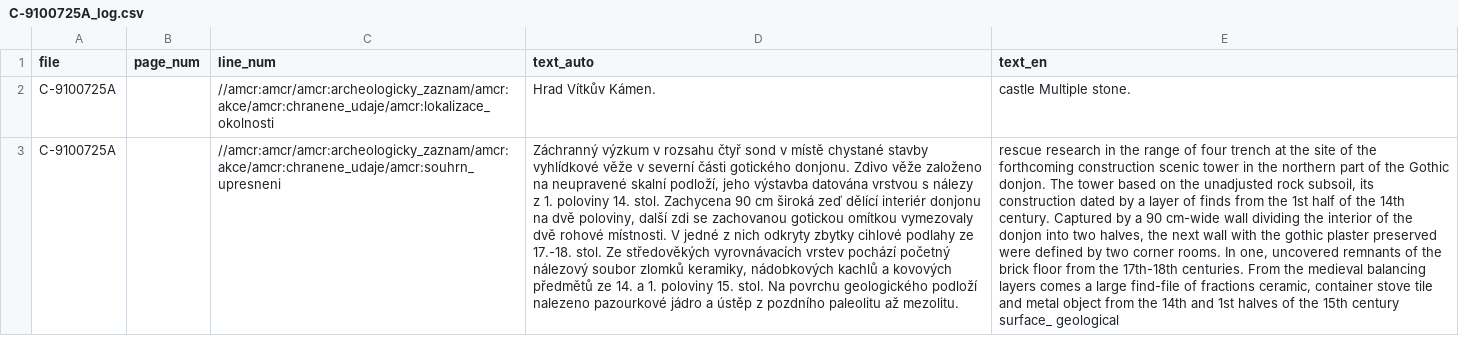
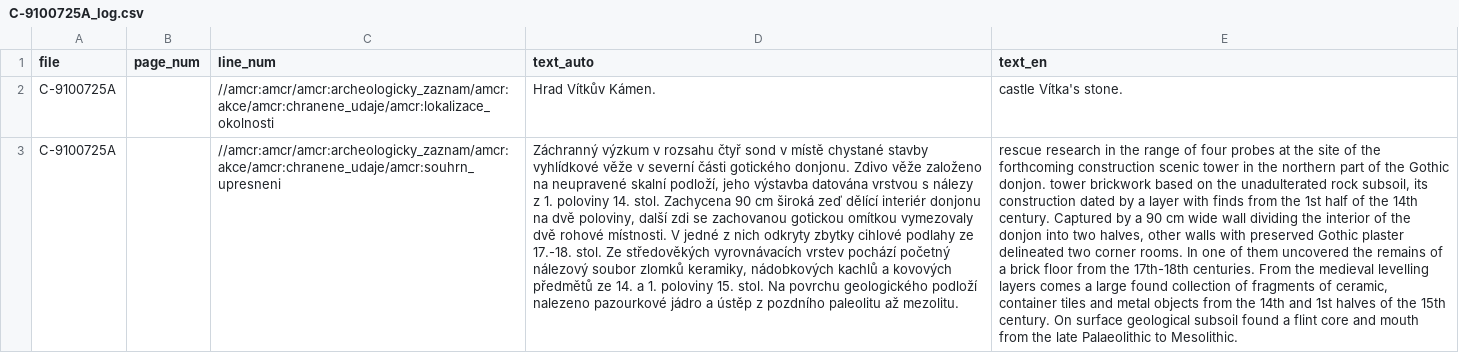
Before and after one commit to ufal/atrium-translator, a CSV file: data_samples/translated_files/C-9100725A_log.csv, drawn as a sheet; the diff names each change by its address in the sheet, - before the commit and + after, or states it on an @@ line.

```diff
--- a/data_samples/translated_files/C-9100725A_log.csv
+++ b/data_samples/translated_files/C-9100725A_log.csv
-E2 (text_en): castle Multiple stone.
+E2 (text_en): castle Vítka's stone.
-E3 (text_en): …of four trench at the site of the forthcoming construction scenic tower in the northern part of the Gothic donjon. The tower based on the unadjusted rock subsoil, its construction dated by a layer of finds from the 1st half of the 14th century. Captured by a 90 cm-wide wall dividing the interior of the donjon into two halves, the next wall with the gothic plaster preserved were defined by two corner rooms. In one, uncovered remnants of the brick floor from the 17th-18th centuries. From the medieval balancing layers comes a large find-file of fractions ceramic, container stove tile and metal object from the 14th and 1st halves of the 15th century surface_ geological
+E3 (text_en): …of four probes at the site of the forthcoming construction scenic tower in the northern part of the Gothic donjon. tower brickwork based on the unadulterated rock subsoil, its construction dated by a layer with finds from the 1st half of the 14th century. Captured by a 90 cm wide wall dividing the interior of the donjon into two halves, other walls with preserved Gothic plaster delineated two corner rooms. In one of them uncovered the remains of a brick floor from the 17th-18th centuries. From the medieval levelling layers comes a large found collection of fragments of ceramic, container tiles and metal objects from the 14th and 1st halves of the 15th century. On surface geological subsoil found a flint core and mouth from the late Palaeolithic to Mesolithic.
```
Also changed, not shown: data_samples/translated_files/C-9107617A_log.csv, data_samples/translated_files/C-9124095A_log.csv, 32 other files.
